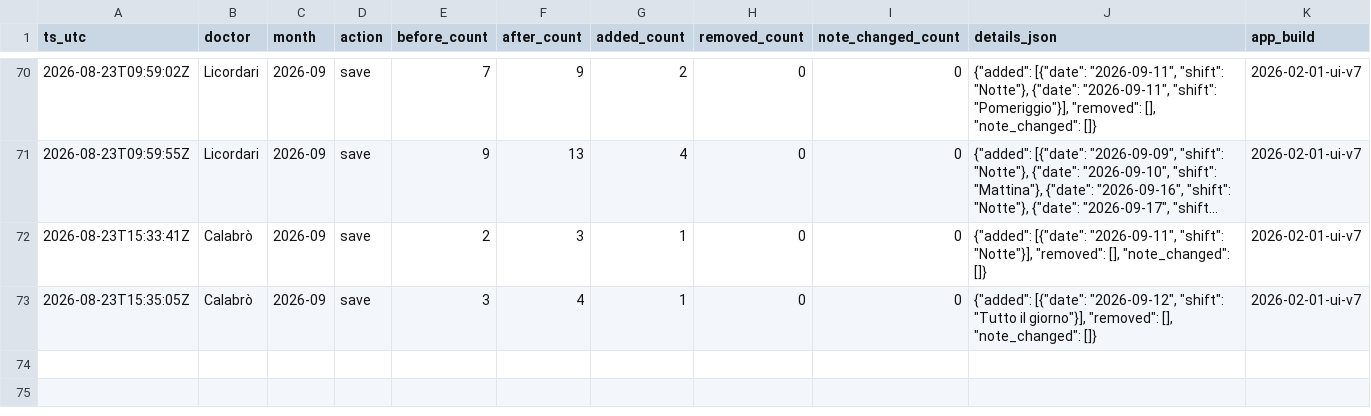
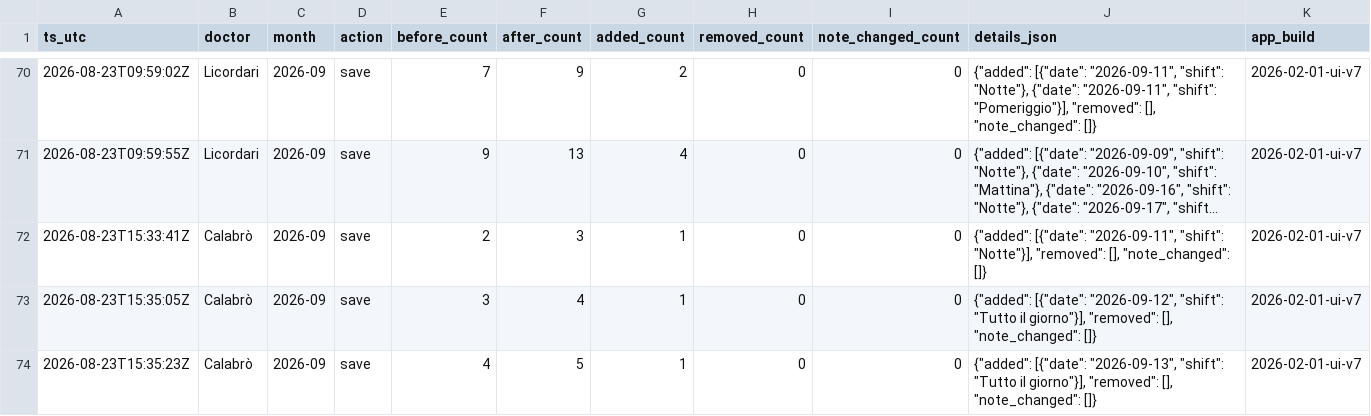
Before and after one commit to rlicordari/Turni-ind, a CSV file: data/unavailability_audit/unavailability_audit_2026-09.csv, drawn as a sheet; only a part is shown, gaps mark what is left out; long unchanged cells end in ….

Commit message:
Audit unavailability 2026-09: Calabrò

```diff
--- a/data/unavailability_audit/unavailability_audit_2026-09.csv
+++ b/data/unavailability_audit/unavailability_audit_2026-09.csv
@@ -73 +73,2 @@ ts_utc,doctor,month,action,before_count,after_count,added_count,removed_count,no
 2026-08-23T15:35:05Z,Calabrò,2026-09,save,3,4,1,0,0,"{""added"": [{""date"": ""2026-09-12"", ""shift"": ""Tutto il giorno""}], ""removed"": [], ""note_changed"": []}",2026-02-01-ui-v7
+2026-08-23T15:35:23Z,Calabrò,2026-09,save,4,5,1,0,0,"{""added"": [{""date"": ""2026-09-13"", ""shift"": ""Tutto il giorno""}], ""removed"": [], ""note_changed"": []}",2026-02-01-ui-v7
```
